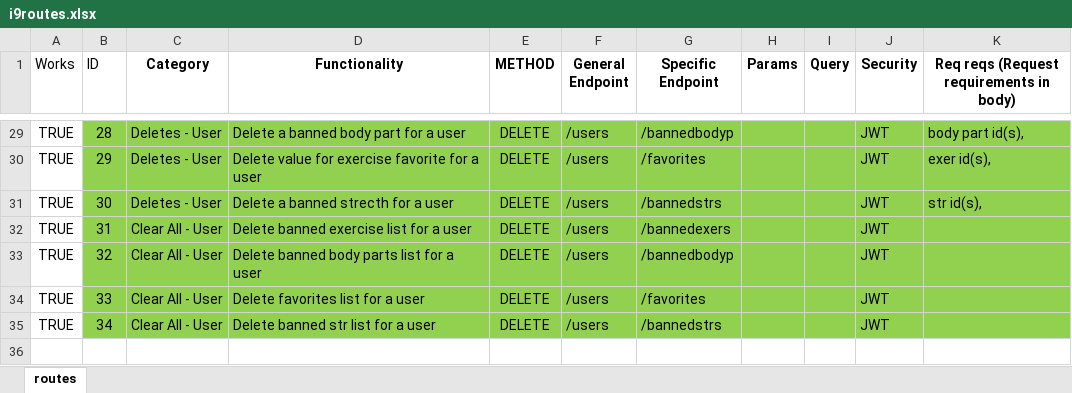
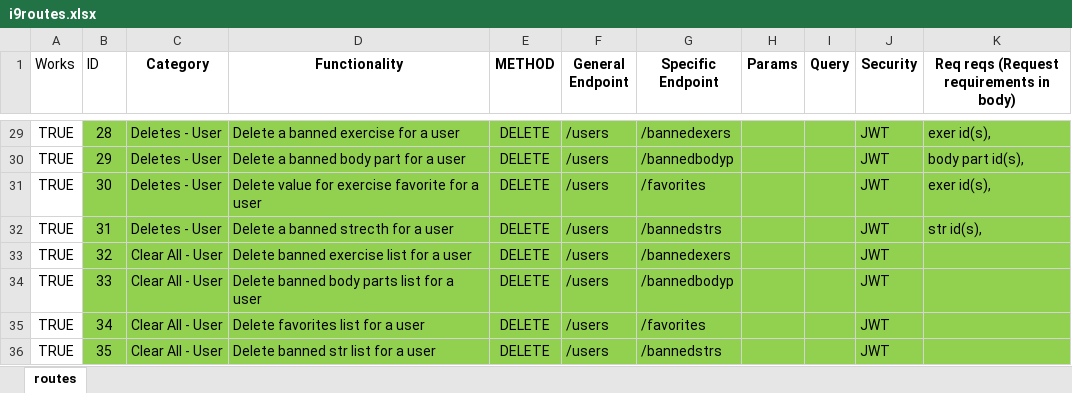
Before and after one commit to kopatsis/i9-backend, an Excel workbook: i9routes.xlsx, sheet routes, drawn as a sheet; only a part is shown, gaps mark what is left out; values as stored, in another font and other column widths than the file's, no borders; the diff covers the shown part only; the diff names each change by its address in the sheet, - before the commit and + after, or states it on an @@ line.

Commit message:
merge local and auth user

```diff
--- a/i9routes.xlsx (sheet routes)
+++ b/i9routes.xlsx (sheet routes)
-D29 (Functionality): Delete a banned body part for a user
+D29 (Functionality): Delete a banned exercise for a user
-G29 (Specific Endpoint): /bannedbodyp
+G29 (Specific Endpoint): /bannedexers
-K29: body part id(s),
+K29: exer id(s),
-D30 (Functionality): Delete value for exercise favorite for a user
+D30 (Functionality): Delete a banned body part for a user
-G30 (Specific Endpoint): /favorites
+G30 (Specific Endpoint): /bannedbodyp
-K30: exer id(s),
+K30: body part id(s),
-D31 (Functionality): Delete a banned strecth for a user
+D31 (Functionality): Delete value for exercise favorite for a user
-G31 (Specific Endpoint): /bannedstrs
+G31 (Specific Endpoint): /favorites
-K31: str id(s),
+K31: exer id(s),
-C32 (Category): Clear All - User
+C32 (Category): Deletes - User
-D32 (Functionality): Delete banned exercise list for a user
+D32 (Functionality): Delete a banned strecth for a user
-G32 (Specific Endpoint): /bannedexers
+G32 (Specific Endpoint): /bannedstrs
-K32: (empty)
+K32: str id(s),
-D33 (Functionality): Delete banned body parts list for a user
+D33 (Functionality): Delete banned exercise list for a user
-G33 (Specific Endpoint): /bannedbodyp
+G33 (Specific Endpoint): /bannedexers
-D34 (Functionality): Delete favorites list for a user
+D34 (Functionality): Delete banned body parts list for a user
-G34 (Specific Endpoint): /favorites
+G34 (Specific Endpoint): /bannedbodyp
-D35 (Functionality): Delete banned str list for a user
+D35 (Functionality): Delete favorites list for a user
-G35 (Specific Endpoint): /bannedstrs
+G35 (Specific Endpoint): /favorites
+row 36: TRUE | 35 | Clear All - User | Delete banned str list for a user | DELETE | /users | /bannedstrs |  |  | JWT
```
Also changed, not shown: 62 edited cells elsewhere in this sheet, 4 other files.
